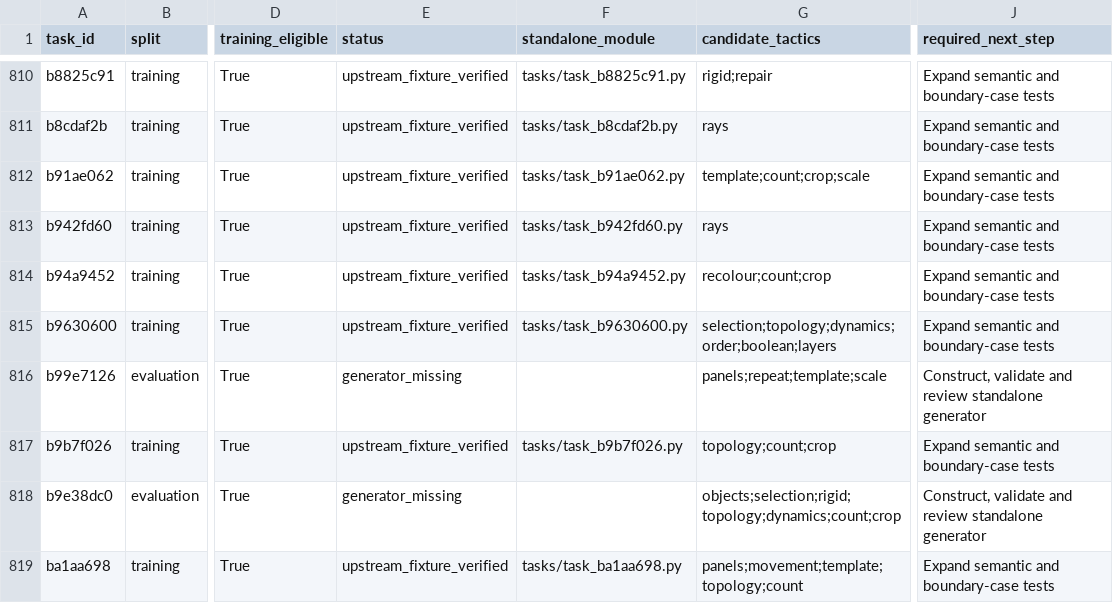
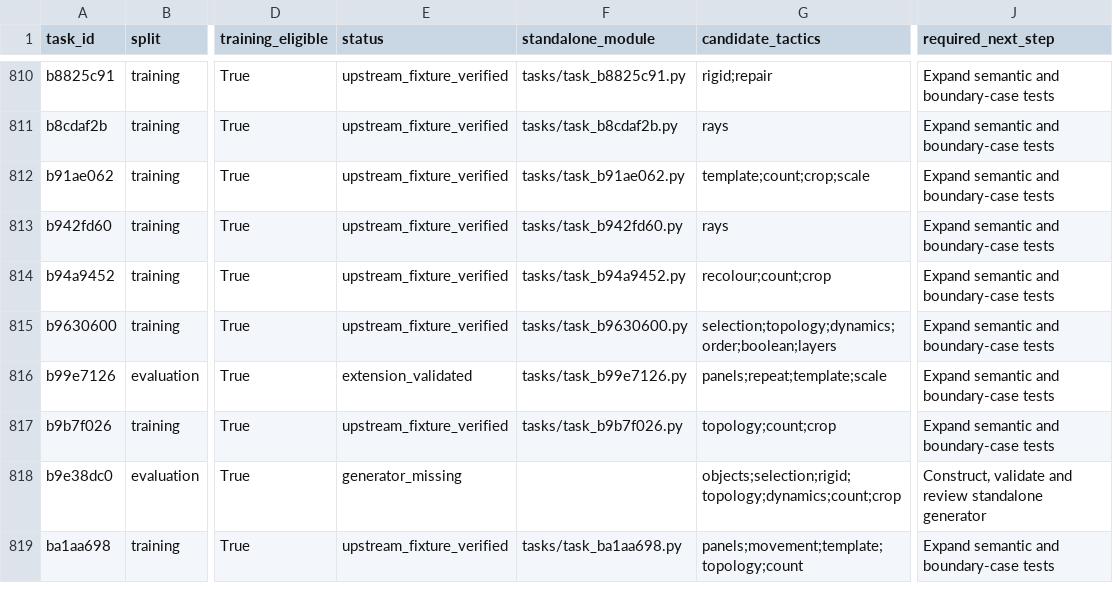
Before and after one commit to ritwikareddykancharla/ARC-GEN, a CSV file: arc_agi2/reports/generator-roadmap.csv, drawn as a sheet; only a part is shown, gaps mark what is left out; the diff names each change by its address in the sheet, - before the commit and + after, or states it on an @@ line.

Commit message:
Add reviewed lattice mask completion with exhaustive mask audit

```diff
--- a/arc_agi2/reports/generator-roadmap.csv
+++ b/arc_agi2/reports/generator-roadmap.csv
-E816 (status): generator_missing
+E816 (status): extension_validated
-F816 (standalone_module): (empty)
+F816 (standalone_module): tasks/task_b99e7126.py
-J816 (required_next_step): Construct, validate and review standalone generator
+J816 (required_next_step): Expand semantic and boundary-case tests
```
Also changed, not shown: 7 other files.
